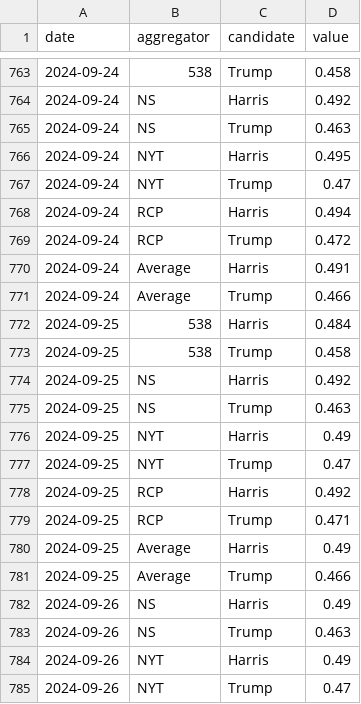
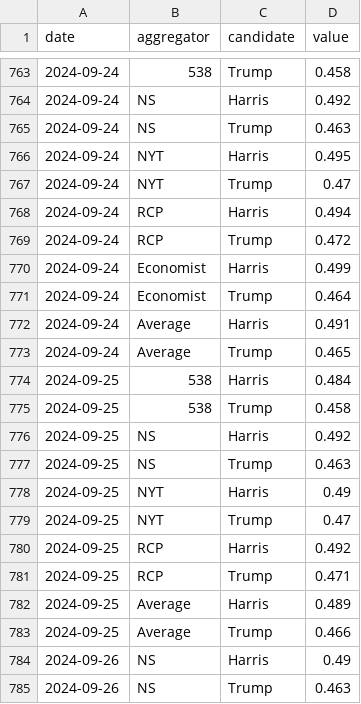
Before and after one commit to hidegmisi/us2024_aggregator_scraper, a CSV file: daily_aggregates.csv, drawn as a sheet; only a part is shown, gaps mark what is left out; the shorter side is filled out with more unchanged rows.

```diff
--- a/daily_aggregates.csv
+++ b/daily_aggregates.csv
@@ -769,4 +769,6 @@ date,aggregator,candidate,value
 2024-09-24,RCP,Trump,0.472
+2024-09-24,Economist,Harris,0.499
+2024-09-24,Economist,Trump,0.464
 2024-09-24,Average,Harris,0.491
-2024-09-24,Average,Trump,0.466
+2024-09-24,Average,Trump,0.465
 2024-09-25,538,Harris,0.484
@@ -779,3 +781,3 @@ date,aggregator,candidate,value
 2024-09-25,RCP,Trump,0.471
-2024-09-25,Average,Harris,0.49
+2024-09-25,Average,Harris,0.489
 2024-09-25,Average,Trump,0.466
```
Also changed, not shown: scrape_history.csv.
